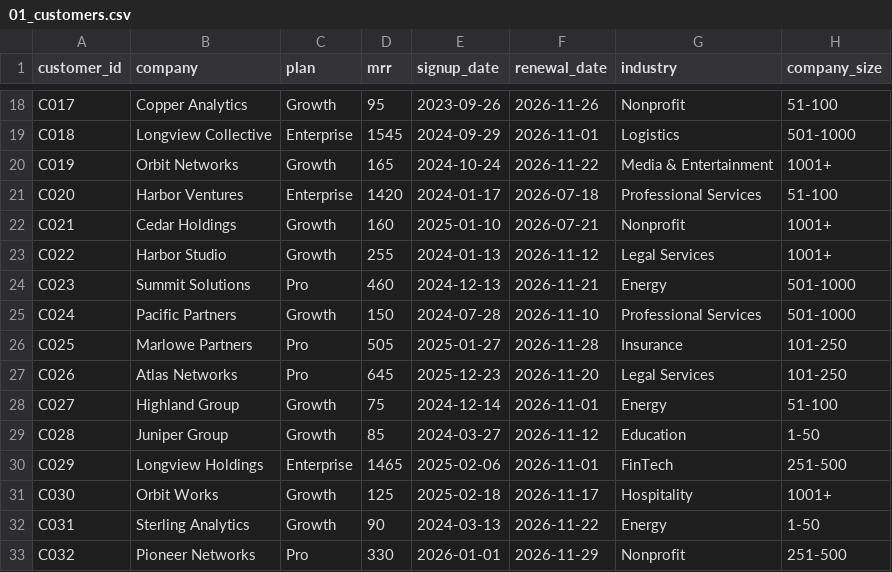
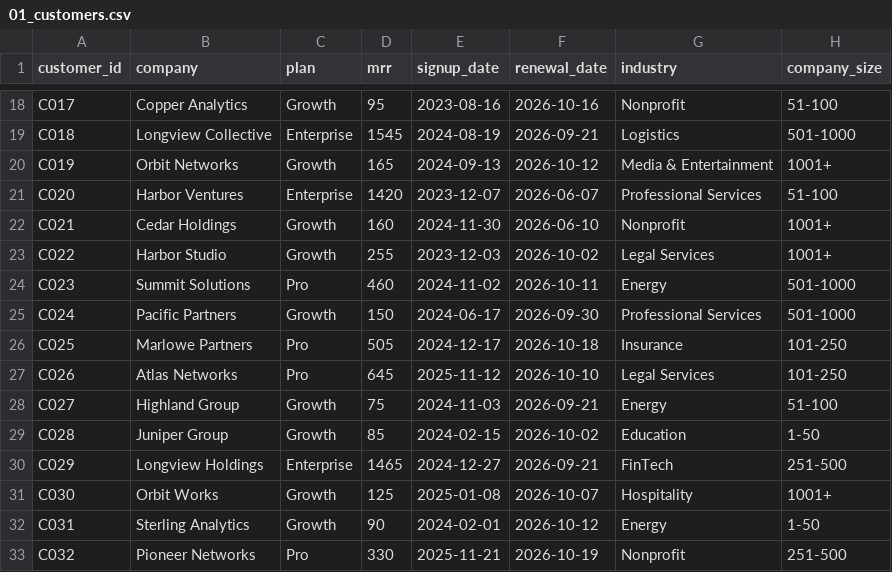
Before and after one commit to vartika7/churn-rescue-agent, a CSV file: supabase/seed/01_customers.csv, drawn as a sheet; only a part is shown, gaps mark what is left out; the diff covers the shown part only; the diff names each change by its address in the sheet, - before the commit and + after, or states it on an @@ line.

```diff
--- a/supabase/seed/01_customers.csv
+++ b/supabase/seed/01_customers.csv
-E18 (signup_date): 2023-09-26
+E18 (signup_date): 2023-08-16
-F18 (renewal_date): 2026-11-26
+F18 (renewal_date): 2026-10-16
-E19 (signup_date): 2024-09-29
+E19 (signup_date): 2024-08-19
-F19 (renewal_date): 2026-11-01
+F19 (renewal_date): 2026-09-21
-E20 (signup_date): 2024-10-24
+E20 (signup_date): 2024-09-13
-F20 (renewal_date): 2026-11-22
+F20 (renewal_date): 2026-10-12
-E21 (signup_date): 2024-01-17
+E21 (signup_date): 2023-12-07
-F21 (renewal_date): 2026-07-18
+F21 (renewal_date): 2026-06-07
-E22 (signup_date): 2025-01-10
+E22 (signup_date): 2024-11-30
-F22 (renewal_date): 2026-07-21
+F22 (renewal_date): 2026-06-10
-E23 (signup_date): 2024-01-13
+E23 (signup_date): 2023-12-03
-F23 (renewal_date): 2026-11-12
+F23 (renewal_date): 2026-10-02
-E24 (signup_date): 2024-12-13
+E24 (signup_date): 2024-11-02
-F24 (renewal_date): 2026-11-21
+F24 (renewal_date): 2026-10-11
-E25 (signup_date): 2024-07-28
+E25 (signup_date): 2024-06-17
-F25 (renewal_date): 2026-11-10
+F25 (renewal_date): 2026-09-30
-E26 (signup_date): 2025-01-27
+E26 (signup_date): 2024-12-17
-F26 (renewal_date): 2026-11-28
+F26 (renewal_date): 2026-10-18
-E27 (signup_date): 2025-12-23
+E27 (signup_date): 2025-11-12
-F27 (renewal_date): 2026-11-20
+F27 (renewal_date): 2026-10-10
-E28 (signup_date): 2024-12-14
+E28 (signup_date): 2024-11-03
-F28 (renewal_date): 2026-11-01
+F28 (renewal_date): 2026-09-21
-E29 (signup_date): 2024-03-27
+E29 (signup_date): 2024-02-15
-F29 (renewal_date): 2026-11-12
+F29 (renewal_date): 2026-10-02
-E30 (signup_date): 2025-02-06
+E30 (signup_date): 2024-12-27
-F30 (renewal_date): 2026-11-01
+F30 (renewal_date): 2026-09-21
-E31 (signup_date): 2025-02-18
+E31 (signup_date): 2025-01-08
-F31 (renewal_date): 2026-11-17
+F31 (renewal_date): 2026-10-07
-E32 (signup_date): 2024-03-13
+E32 (signup_date): 2024-02-01
-F32 (renewal_date): 2026-11-22
+F32 (renewal_date): 2026-10-12
-E33 (signup_date): 2026-01-01
+E33 (signup_date): 2025-11-21
-F33 (renewal_date): 2026-11-29
+F33 (renewal_date): 2026-10-19
```
Also changed, not shown: 68 edited cells elsewhere in this file, supabase/seed/02_usage_daily.csv, supabase/seed/03_support_tickets.csv, 6 other files.
